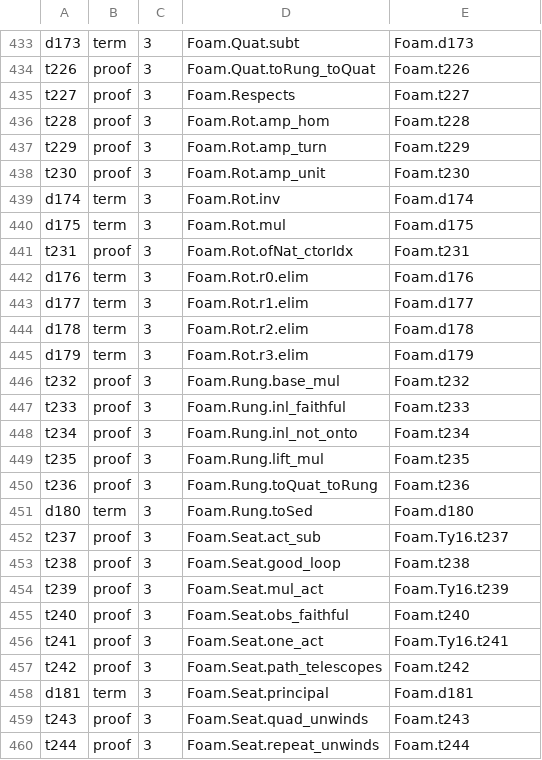
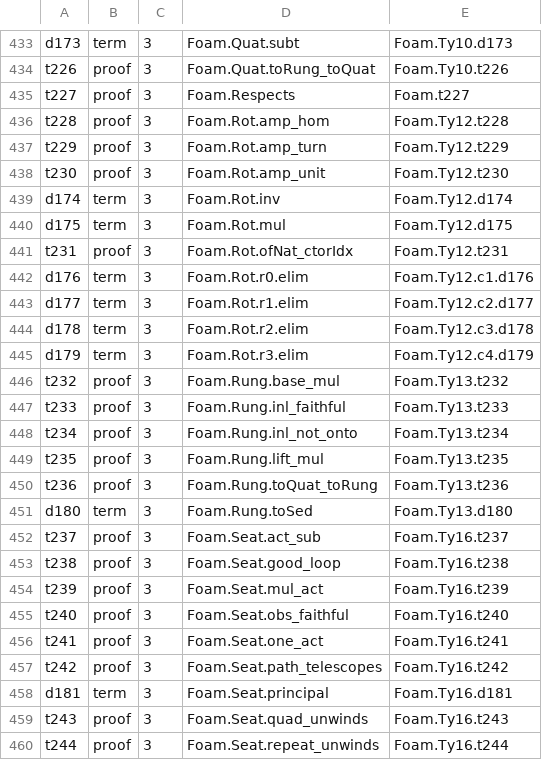
Before and after one commit to lightward/foam, a TSV file: tools/dictionary.tsv, drawn as a sheet; only a part is shown, gaps mark what is left out; the diff covers the shown part only; the diff names each change by its address in the sheet, - before the commit and + after, or states it on an @@ line.

```diff
--- a/tools/dictionary.tsv
+++ b/tools/dictionary.tsv
-E433: Foam.d173
+E433: Foam.Ty10.d173
-E434: Foam.t226
+E434: Foam.Ty10.t226
-E436: Foam.t228
+E436: Foam.Ty12.t228
-E437: Foam.t229
+E437: Foam.Ty12.t229
-E438: Foam.t230
+E438: Foam.Ty12.t230
-E439: Foam.d174
+E439: Foam.Ty12.d174
-E440: Foam.d175
+E440: Foam.Ty12.d175
-E441: Foam.t231
+E441: Foam.Ty12.t231
-E442: Foam.d176
+E442: Foam.Ty12.c1.d176
-E443: Foam.d177
+E443: Foam.Ty12.c2.d177
-E444: Foam.d178
+E444: Foam.Ty12.c3.d178
-E445: Foam.d179
+E445: Foam.Ty12.c4.d179
-E446: Foam.t232
+E446: Foam.Ty13.t232
-E447: Foam.t233
+E447: Foam.Ty13.t233
-E448: Foam.t234
+E448: Foam.Ty13.t234
-E449: Foam.t235
+E449: Foam.Ty13.t235
-E450: Foam.t236
+E450: Foam.Ty13.t236
-E451: Foam.d180
+E451: Foam.Ty13.d180
-E453: Foam.t238
+E453: Foam.Ty16.t238
-E455: Foam.t240
+E455: Foam.Ty16.t240
-E457: Foam.t242
+E457: Foam.Ty16.t242
-E458: Foam.d181
+E458: Foam.Ty16.d181
-E459: Foam.t243
+E459: Foam.Ty16.t243
-E460: Foam.t244
+E460: Foam.Ty16.t244
```
Also changed, not shown: 176 edited cells elsewhere in this file, 2 other files.
